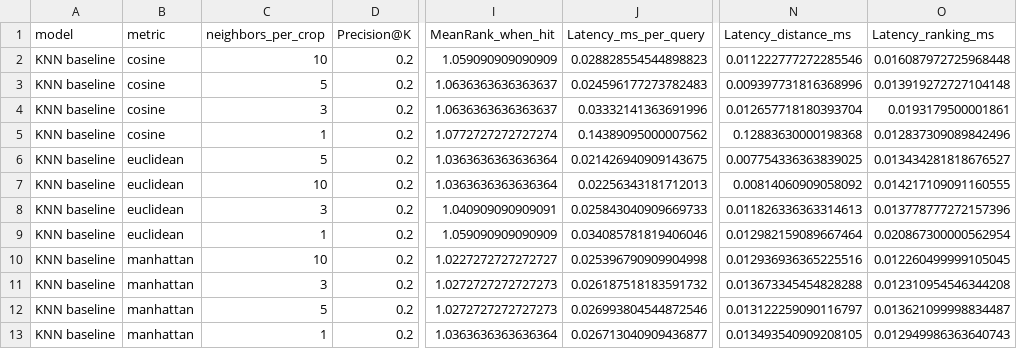
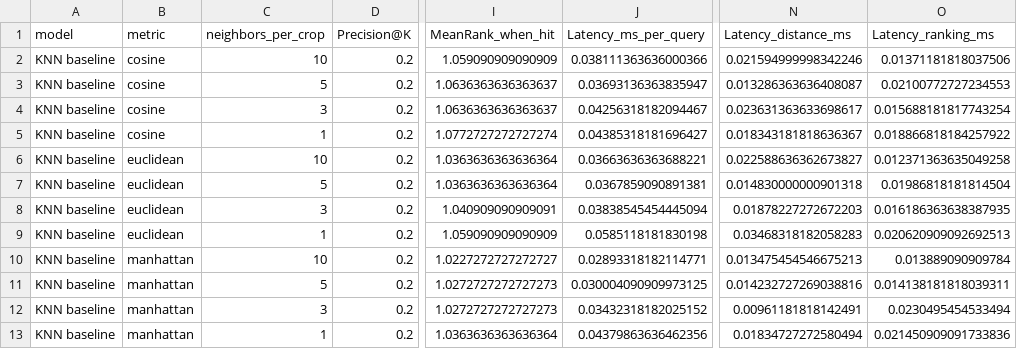
Before and after one commit to AIVIETNAM-AIO-tlee/crop-recommendation-system, a CSV file: reports/tables/baseline_validation.csv, drawn as a sheet; only a part is shown, gaps mark what is left out; the diff names each change by its address in the sheet, - before the commit and + after, or states it on an @@ line.

```diff
--- a/reports/tables/baseline_validation.csv
+++ b/reports/tables/baseline_validation.csv
-J2 (Latency_ms_per_query): 0.028828554544898823
+J2 (Latency_ms_per_query): 0.038111363636000366
-N2 (Latency_distance_ms): 0.011222777272285546
+N2 (Latency_distance_ms): 0.021594999998342246
-O2 (Latency_ranking_ms): 0.016087972725968448
+O2 (Latency_ranking_ms): 0.01371181818037506
-J3 (Latency_ms_per_query): 0.024596177273782483
+J3 (Latency_ms_per_query): 0.03693136363835947
-N3 (Latency_distance_ms): 0.009397731816368996
+N3 (Latency_distance_ms): 0.013286363636408087
-O3 (Latency_ranking_ms): 0.013919272727104148
+O3 (Latency_ranking_ms): 0.02100772727234553
-J4 (Latency_ms_per_query): 0.03332141363691996
+J4 (Latency_ms_per_query): 0.04256318182094467
-N4 (Latency_distance_ms): 0.012657718180393704
+N4 (Latency_distance_ms): 0.023631363633698617
-O4 (Latency_ranking_ms): 0.0193179500001861
+O4 (Latency_ranking_ms): 0.015688181817743254
-J5 (Latency_ms_per_query): 0.14389095000007562
+J5 (Latency_ms_per_query): 0.04385318181696427
-N5 (Latency_distance_ms): 0.12883630000198368
+N5 (Latency_distance_ms): 0.018343181818636367
-O5 (Latency_ranking_ms): 0.012837309089842496
+O5 (Latency_ranking_ms): 0.018866818184257922
-C6 (neighbors_per_crop): 5
+C6 (neighbors_per_crop): 10
-J6 (Latency_ms_per_query): 0.021426940909143675
+J6 (Latency_ms_per_query): 0.03663636363688221
-N6 (Latency_distance_ms): 0.007754336363839025
+N6 (Latency_distance_ms): 0.022588636362673827
-O6 (Latency_ranking_ms): 0.013434281818676527
+O6 (Latency_ranking_ms): 0.012371363635049258
-C7 (neighbors_per_crop): 10
+C7 (neighbors_per_crop): 5
-J7 (Latency_ms_per_query): 0.02256343181712013
+J7 (Latency_ms_per_query): 0.0367859090891381
-N7 (Latency_distance_ms): 0.00814060909058092
+N7 (Latency_distance_ms): 0.014830000000901318
-O7 (Latency_ranking_ms): 0.014217109091160555
+O7 (Latency_ranking_ms): 0.01986818181814504
-J8 (Latency_ms_per_query): 0.025843040909669733
+J8 (Latency_ms_per_query): 0.03838545454445094
-N8 (Latency_distance_ms): 0.011826336363314613
+N8 (Latency_distance_ms): 0.01878227272672203
-O8 (Latency_ranking_ms): 0.013778777272157396
+O8 (Latency_ranking_ms): 0.016186363638387935
-J9 (Latency_ms_per_query): 0.034085781819406046
+J9 (Latency_ms_per_query): 0.0585118181830198
-N9 (Latency_distance_ms): 0.012982159089667464
+N9 (Latency_distance_ms): 0.03468318182058283
-O9 (Latency_ranking_ms): 0.020867300000562954
+O9 (Latency_ranking_ms): 0.020620909092692513
-J10 (Latency_ms_per_query): 0.025396790909904998
+J10 (Latency_ms_per_query): 0.02893318182114771
-N10 (Latency_distance_ms): 0.012936936365225516
+N10 (Latency_distance_ms): 0.013475454546675213
-O10 (Latency_ranking_ms): 0.012260499999105045
+O10 (Latency_ranking_ms): 0.013889090909784
-C11 (neighbors_per_crop): 3
+C11 (neighbors_per_crop): 5
-J11 (Latency_ms_per_query): 0.026187518183591732
+J11 (Latency_ms_per_query): 0.030004090909973125
-N11 (Latency_distance_ms): 0.013673345454828288
+N11 (Latency_distance_ms): 0.014232727269038816
-O11 (Latency_ranking_ms): 0.012310954546344208
+O11 (Latency_ranking_ms): 0.014138181818039311
-C12 (neighbors_per_crop): 5
+C12 (neighbors_per_crop): 3
-J12 (Latency_ms_per_query): 0.026993804544872546
+J12 (Latency_ms_per_query): 0.03432318182025152
-N12 (Latency_distance_ms): 0.013122259090116797
+N12 (Latency_distance_ms): 0.00961181818142491
-O12 (Latency_ranking_ms): 0.013621099998834487
+O12 (Latency_ranking_ms): 0.0230495454533494
-J13 (Latency_ms_per_query): 0.026713040909436877
+J13 (Latency_ms_per_query): 0.04379863636462356
-N13 (Latency_distance_ms): 0.013493540909208105
+N13 (Latency_distance_ms): 0.01834727272580494
-O13 (Latency_ranking_ms): 0.012949986363640743
+O13 (Latency_ranking_ms): 0.021450909091733836
```
Also changed, not shown: reports/tables/hybrid_validation.csv, reports/tables/latency_profile.csv, 9 other files.
